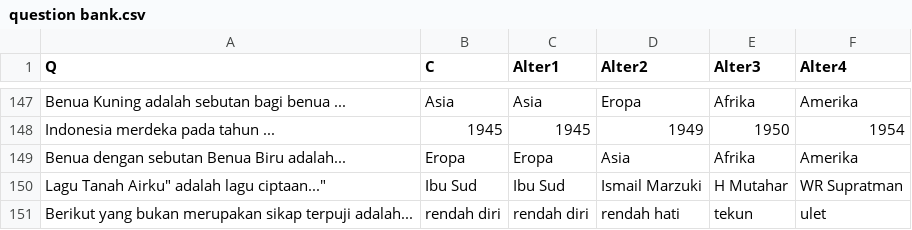
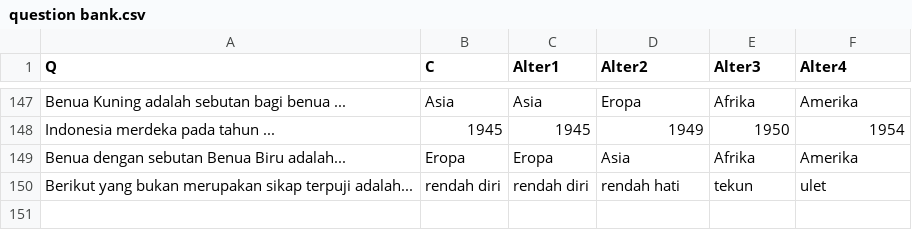
Before and after one commit to umiseldaa/finalproject, a CSV file: question bank.csv, drawn as a sheet; only a part is shown, gaps mark what is left out.

Commit message:
Update question bank.csv

```diff
--- a/question bank.csv
+++ b/question bank.csv
@@ -149,3 +149,2 @@ Indonesia merdeka pada tahun ...,1945,1945,1949,1950,1954
 Benua dengan sebutan Benua Biru adalah...,Eropa,Eropa,Asia,Afrika,Amerika
-"Lagu "Tanah Airku" adalah lagu ciptaan...",Ibu Sud,Ibu Sud,Ismail Marzuki,H Mutahar,WR Supratman
 Berikut yang bukan merupakan sikap terpuji adalah...,rendah diri,rendah diri,rendah hati,tekun,ulet
```
